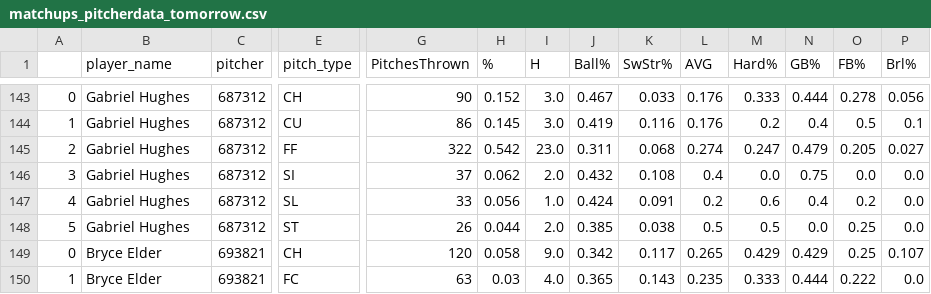
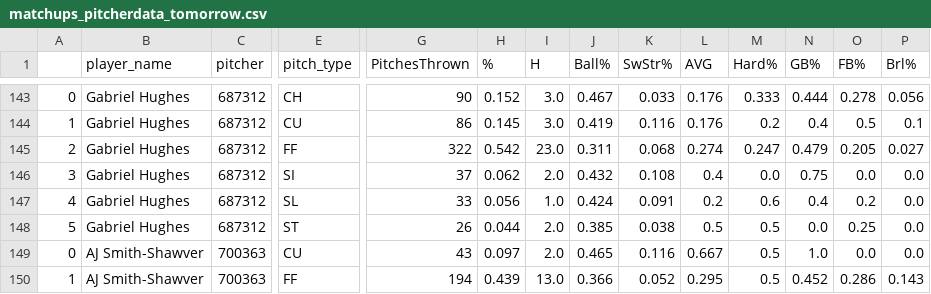
Before and after one commit to JonPGH/dailyMatchups, a CSV file: Data/matchups_pitcherdata_tomorrow.csv, drawn as a sheet; only a part is shown, gaps mark what is left out; the diff covers the shown part only; the diff names each change by its address in the sheet, - before the commit and + after, or states it on an @@ line.

```diff
--- a/Data/matchups_pitcherdata_tomorrow.csv
+++ b/Data/matchups_pitcherdata_tomorrow.csv
-B149:B150 (player_name): Bryce Elder
+B149:B150 (player_name): AJ Smith-Shawver
-C149:C150 (pitcher): 693821
+C149:C150 (pitcher): 700363
-E149 (pitch_type): CH
+E149 (pitch_type): CU
-G149 (PitchesThrown): 120
+G149 (PitchesThrown): 43
-H149 (%): 0.058
+H149 (%): 0.097
-I149 (H): 9.0
+I149 (H): 2.0
-J149 (Ball%): 0.342
+J149 (Ball%): 0.465
-K149 (SwStr%): 0.117
+K149 (SwStr%): 0.116
-L149 (AVG): 0.265
+L149 (AVG): 0.667
-M149 (Hard%): 0.429
+M149 (Hard%): 0.5
-N149 (GB%): 0.429
+N149 (GB%): 1.0
-O149 (FB%): 0.25
+O149 (FB%): 0.0
-P149 (Brl%): 0.107
+P149 (Brl%): 0.0
-E150 (pitch_type): FC
+E150 (pitch_type): FF
-G150 (PitchesThrown): 63
+G150 (PitchesThrown): 194
-H150 (%): 0.03
+H150 (%): 0.439
-I150 (H): 4.0
+I150 (H): 13.0
-J150 (Ball%): 0.365
+J150 (Ball%): 0.366
-K150 (SwStr%): 0.143
+K150 (SwStr%): 0.052
-L150 (AVG): 0.235
+L150 (AVG): 0.295
-M150 (Hard%): 0.333
+M150 (Hard%): 0.5
-N150 (GB%): 0.444
+N150 (GB%): 0.452
-O150 (FB%): 0.222
+O150 (FB%): 0.286
-P150 (Brl%): 0.0
+P150 (Brl%): 0.143
```
Also changed, not shown: 1 added row, 1 removed row and 124 edited cells elsewhere in this file, Data/matchups_hitterdata_tomorrow.csv.
